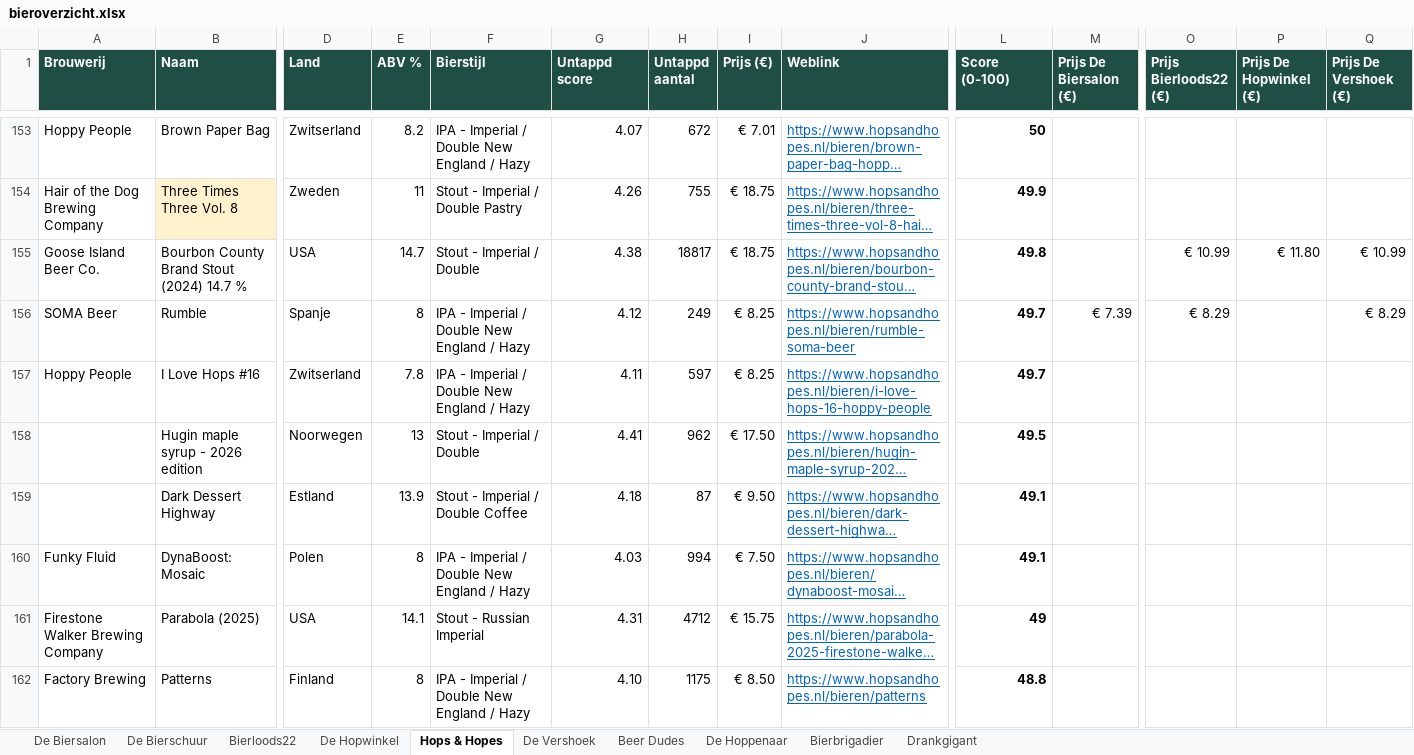
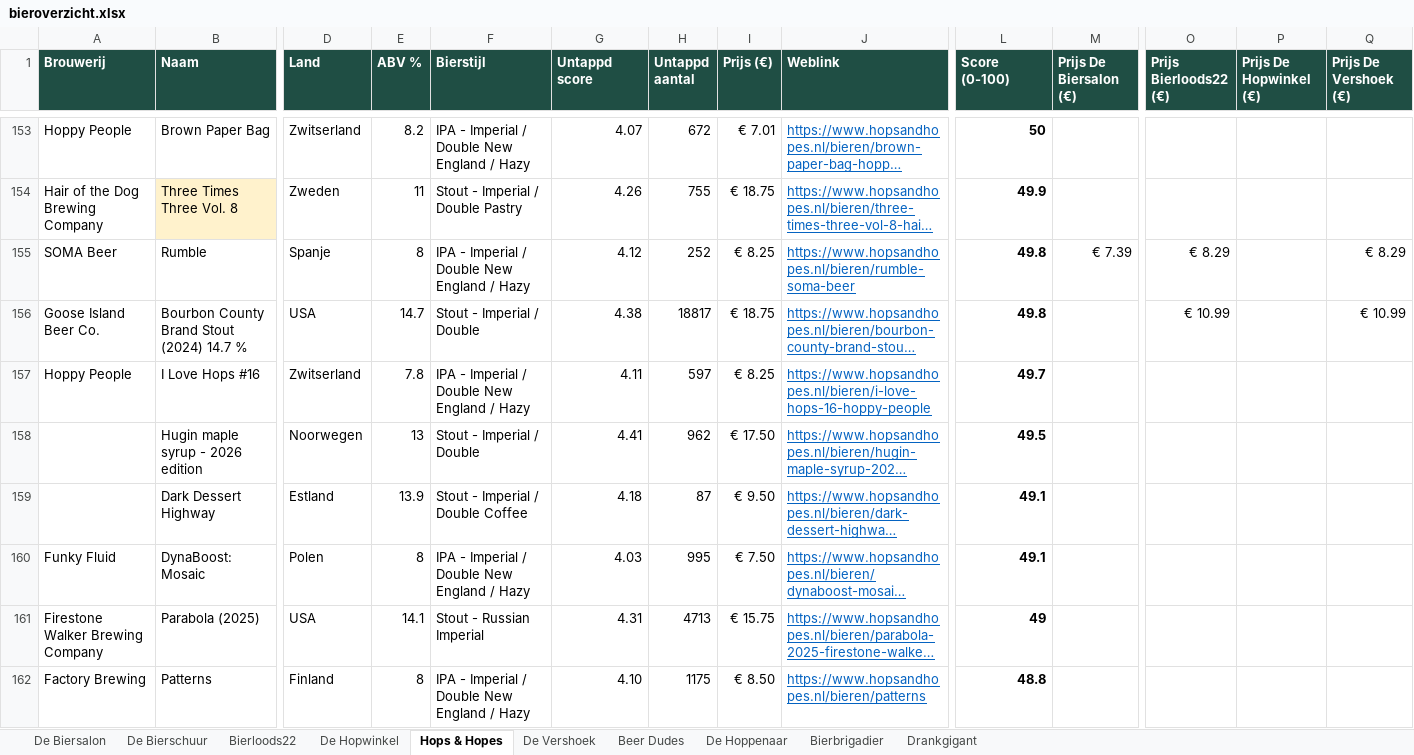
Before and after one commit to RdG-Bier/DeBierScraper, an Excel workbook: docs/bieroverzicht.xlsx, sheet Hops & Hopes, drawn as a sheet; only a part is shown, gaps mark what is left out; long unchanged cells end in …; values as stored, in another font and other column widths than the file's, no borders; conditional formats not drawn; removed rows and columns are numbered as before the commit, all else as after; rows hold the shown columns only; the diff covers the shown part only; the diff names each change by its address in the sheet, - before the commit and + after, or states it on an @@ line.

```diff
--- a/docs/bieroverzicht.xlsx (sheet Hops & Hopes)
+++ b/docs/bieroverzicht.xlsx (sheet Hops & Hopes)
+row 155: SOMA Beer | Rumble | Spanje | 8 | IPA - Imperial / Double New England / Hazy | 4.12 | 252 | € 8.25 | https://www.hopsandhopes.nl/bieren/rumble-soma-beer | 49.8 | € 7.39 | € 8.29 |  | € 8.29
-P156 (Prijs De Hopwinkel (€)): € 11.80
+P156 (Prijs De Hopwinkel (€)): (empty)
-row 156: SOMA Beer | Rumble | Spanje | 8 | IPA - Imperial / Double New England / Hazy | 4.12 | 249 | € 8.25 | https://www.hopsandhopes.nl/bieren/rumble-soma-beer | 49.7 | € 7.39 | € 8.29 |  | € 8.29
-H160 (Untappd aantal): 994
+H160 (Untappd aantal): 995
-H161 (Untappd aantal): 4712
+H161 (Untappd aantal): 4713
```
Also changed, not shown: 5 added rows, 5 removed rows and 89 edited cells elsewhere in this sheet, sheet De Hopwinkel, sheet De Biersalon, sheet Bierloods22, sheet Drankgigant, sheet Bierbrigadier, sheet De Bierschuur, 3 more sheets, 33 other files.
